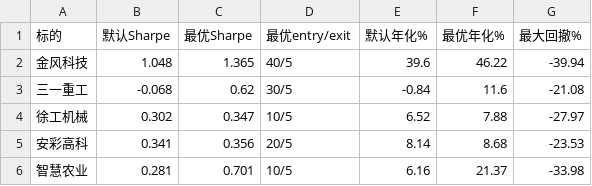
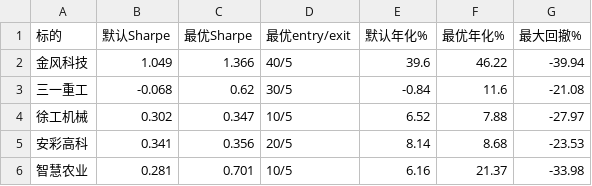
Before and after one commit to wangmx816/turtle-quant-strategy, a CSV file: output/comparison.csv, drawn as a sheet.

```diff
--- a/output/comparison.csv
+++ b/output/comparison.csv
@@ -1,3 +1,3 @@
 标的,默认Sharpe,最优Sharpe,最优entry/exit,默认年化%,最优年化%,最大回撤%
-金风科技,1.048,1.365,40/5,39.6,46.22,-39.94
+金风科技,1.049,1.366,40/5,39.6,46.22,-39.94
 三一重工,-0.068,0.62,30/5,-0.84,11.6,-21.08
```
Also changed, not shown: data/002202_daily.csv, output/param_grid_002202.csv, 4 other files.
